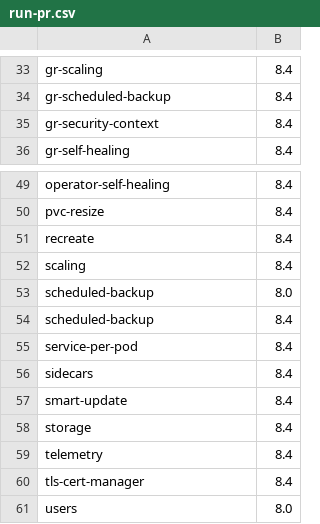
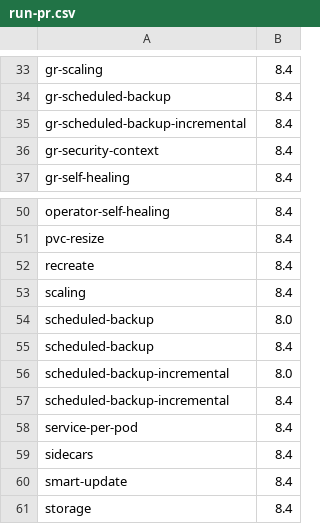
Before and after one commit to percona/percona-server-mysql-operator, a CSV file: e2e-tests/run-pr.csv, drawn as a sheet; only a part is shown, gaps mark what is left out; the shorter side is filled out with more unchanged rows.

```diff
--- a/e2e-tests/run-pr.csv
+++ b/e2e-tests/run-pr.csv
@@ -34,2 +34,3 @@ gr-scaling,8.4
 gr-scheduled-backup,8.4
+gr-scheduled-backup-incremental,8.4
 gr-security-context,8.4
@@ -54,2 +55,4 @@ scheduled-backup,8.0
 scheduled-backup,8.4
+scheduled-backup-incremental,8.0
+scheduled-backup-incremental,8.4
 service-per-pod,8.4
```
Also changed, not shown: e2e-tests/run-release.csv.
